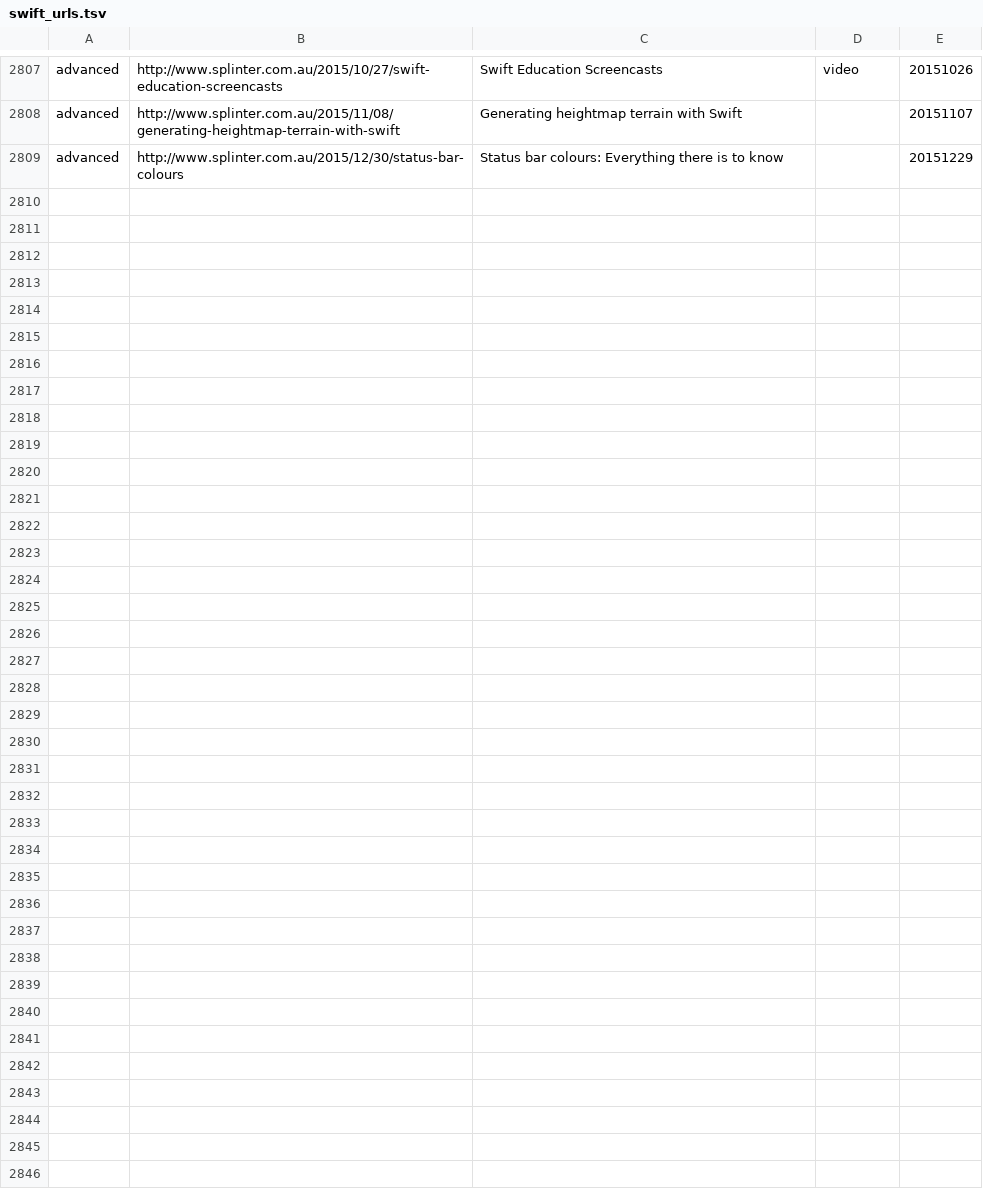
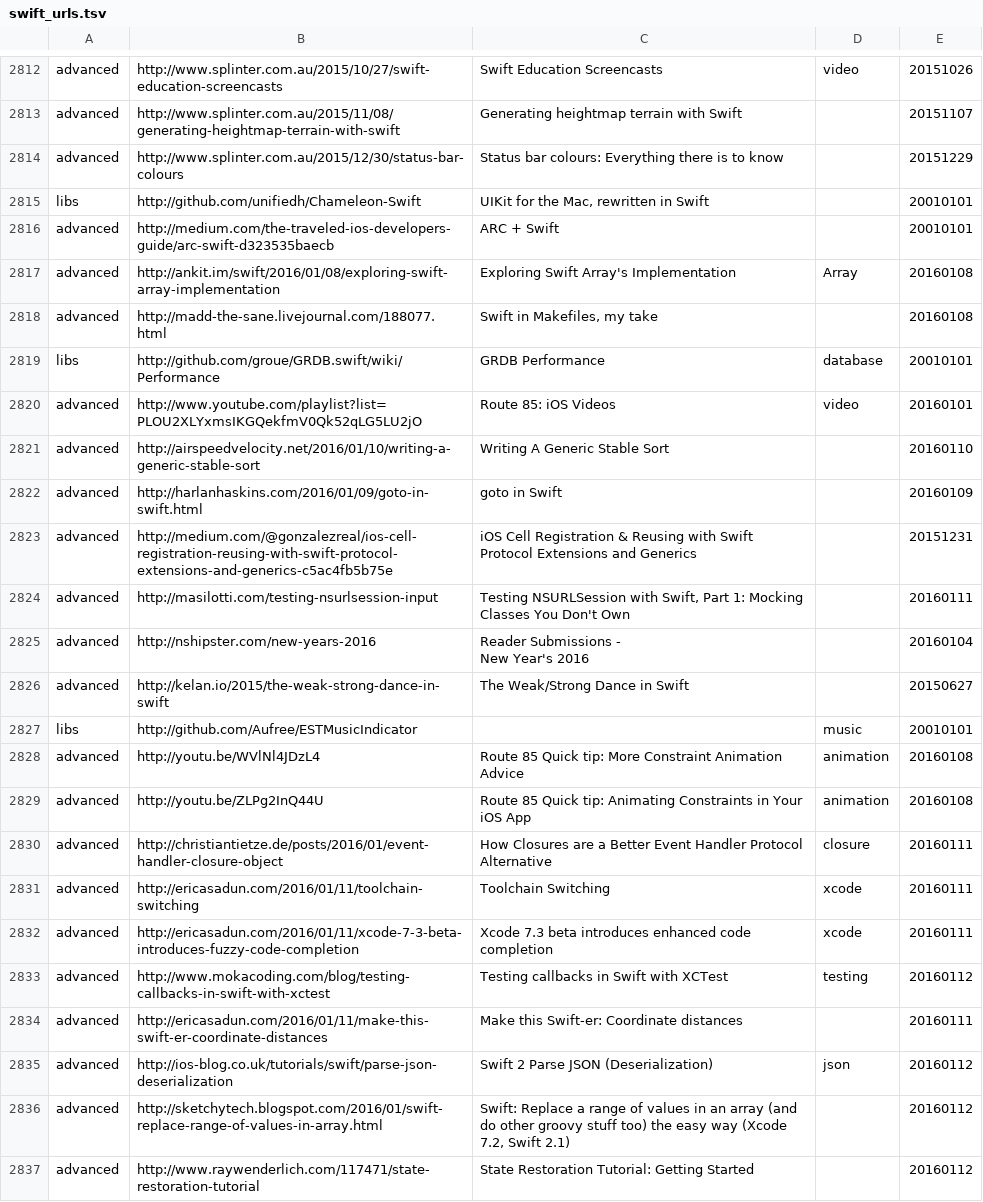
Before and after one commit to melling/SwiftResources, a TSV file: swift_urls.tsv, drawn as a sheet; only a part is shown, gaps mark what is left out; ↵ is a line break in a cell; the diff covers the shown part only; the diff names each change by its address in the sheet, - before the commit and + after, or states it on an @@ line.

Commit message:
More urls

```diff
--- a/swift_urls.tsv
+++ b/swift_urls.tsv
+row 2815: libs | http://github.com/unifiedh/Chameleon-Swift | UIKit for the Mac, rewritten in Swift |  | 20010101
+row 2816: advanced | http://medium.com/the-traveled-ios-developers-guide/arc-swift-d323535baecb | ARC + Swift |  | 20010101
+row 2817: advanced | http://ankit.im/swift/2016/01/08/exploring-swift-array-implementation | Exploring Swift Array's Implementation | Array | 20160108
+row 2818: advanced | http://madd-the-sane.livejournal.com/188077.html | Swift in Makefiles, my take |  | 20160108
+row 2819: libs | http://github.com/groue/GRDB.swift/wiki/Performance | GRDB Performance | database | 20010101
+row 2820: advanced | http://www.youtube.com/playlist?list=PLOU2XLYxmsIKGQekfmV0Qk52qLG5LU2jO | Route 85: iOS Videos | video | 20160101
+row 2821: advanced | http://airspeedvelocity.net/2016/01/10/writing-a-generic-stable-sort | Writing A Generic Stable Sort |  | 20160110
+row 2822: advanced | http://harlanhaskins.com/2016/01/09/goto-in-swift.html | goto in Swift |  | 20160109
+row 2823: advanced | http://medium.com/@gonzalezreal/ios-cell-registration-reusing-with-swift-protocol-extensions-and-generics-c5ac4fb5b75e | iOS Cell Registration & Reusing with Swift Protocol Extensions and Generics |  | 20151231
+row 2824: advanced | http://masilotti.com/testing-nsurlsession-input | Testing NSURLSession with Swift, Part 1: Mocking Classes You Don't Own |  | 20160111
+row 2825: advanced | http://nshipster.com/new-years-2016 | Reader Submissions - ↵ New Year's 2016 |  | 20160104
+row 2826: advanced | http://kelan.io/2015/the-weak-strong-dance-in-swift | The Weak/Strong Dance in Swift |  | 20150627
+row 2827: libs | http://github.com/Aufree/ESTMusicIndicator |  | music | 20010101
+row 2828: advanced | http://youtu.be/WVlNl4JDzL4 | Route 85 Quick tip: More Constraint Animation Advice | animation | 20160108
+row 2829: advanced | http://youtu.be/ZLPg2InQ44U | Route 85 Quick tip: Animating Constraints in Your iOS App | animation | 20160108
+row 2830: advanced | http://christiantietze.de/posts/2016/01/event-handler-closure-object | How Closures are a Better Event Handler Protocol Alternative | closure | 20160111
+row 2831: advanced | http://ericasadun.com/2016/01/11/toolchain-switching | Toolchain Switching | xcode | 20160111
+row 2832: advanced | http://ericasadun.com/2016/01/11/xcode-7-3-beta-introduces-fuzzy-code-completion | Xcode 7.3 beta introduces enhanced code completion | xcode | 20160111
+row 2833: advanced | http://www.mokacoding.com/blog/testing-callbacks-in-swift-with-xctest | Testing callbacks in Swift with XCTest | testing | 20160112
+row 2834: advanced | http://ericasadun.com/2016/01/11/make-this-swift-er-coordinate-distances | Make this Swift-er: Coordinate distances |  | 20160111
+row 2835: advanced | http://ios-blog.co.uk/tutorials/swift/parse-json-deserialization | Swift 2 Parse JSON (Deserialization) | json | 20160112
+row 2836: advanced | http://sketchytech.blogspot.com/2016/01/swift-replace-range-of-values-in-array.html | Swift: Replace a range of values in an array (and do other groovy stuff too) the easy way (Xcode 7.2, Swift 2.1) |  | 20160112
+row 2837: advanced | http://www.raywenderlich.com/117471/state-restoration-tutorial | State Restoration Tutorial: Getting Started |  | 20160112
```
Also changed, not shown: 5 added rows elsewhere in this file.
